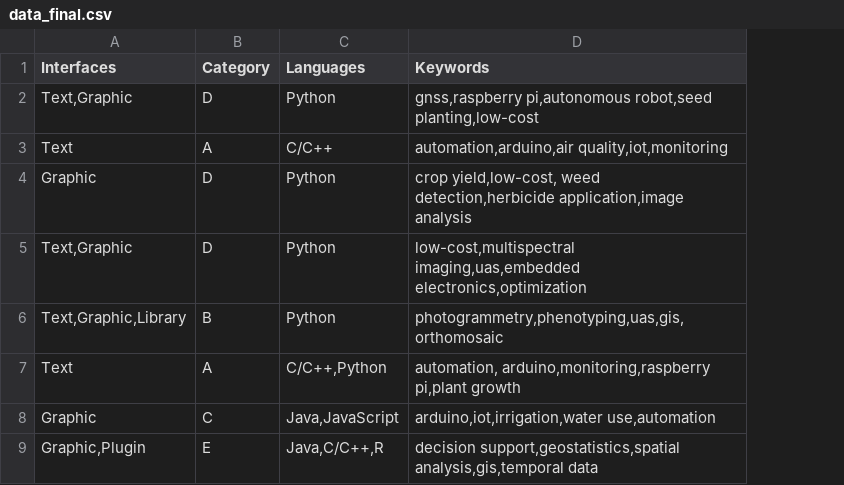
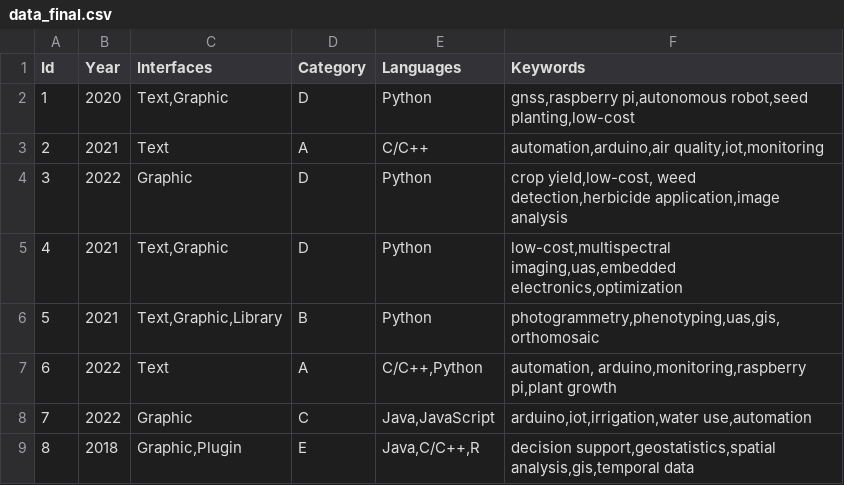
Before and after one commit to nunofachada/rr_foss_pa, a CSV file: data_final.csv, drawn as a sheet; only a part is shown; the diff names each change by its address in the sheet, - before the commit and + after, or states it on an @@ line.

Commit message:
Add year and ID to data

```diff
--- a/data_final.csv
+++ b/data_final.csv
+column A (Id), rows 2-9: 1 | 2 | 3 | 4 | 5 | 6 | 7 | 8
+column B (Year), rows 2-9: 2020 | 2021 | 2022 | 2021 | 2021 | 2022 | 2022 | 2018
```
Also changed, not shown: 1 other file.
